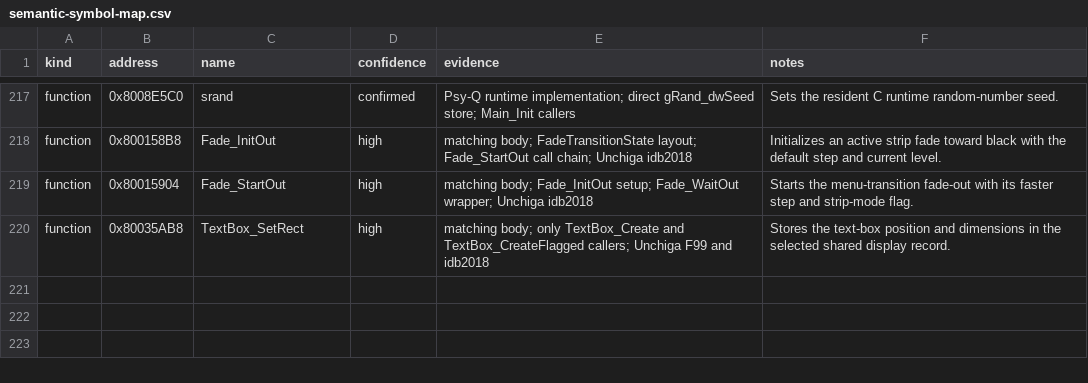
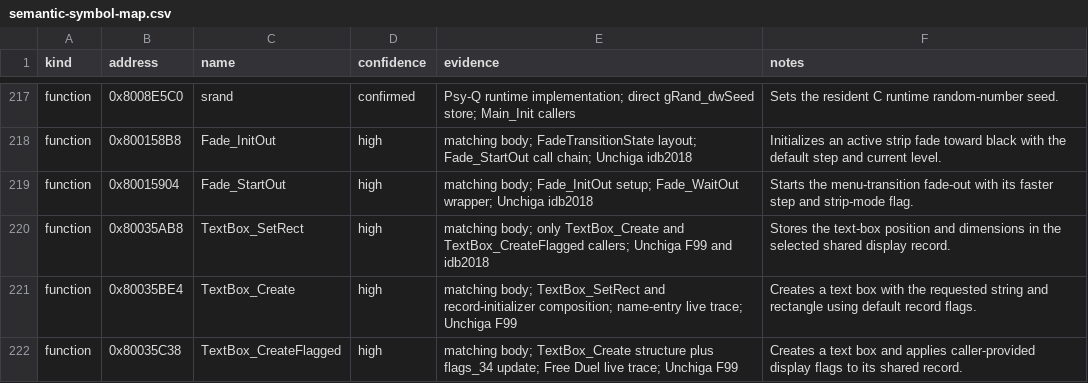
Before and after one commit to MaChInEgUn3/memories-decomp, a CSV file: notes/semantic-symbol-map.csv, drawn as a sheet; only a part is shown, gaps mark what is left out.

Commit message:
symbols: name text box creation helpers (#77)
Names func_80035BE4 as TextBox_Create and func_80035C38 as
TextBox_CreateFlagged.

Both wrappers compose the TextBox_SetRect operation named in #67 with the
shared record initializer; the flagged variant additionally ORs caller-provided
display flags into record offset 0x34. Corroborated by finding F99 in the
corpus merged in #14, which describes this cluster as create with optional flag
OR, set rect, init record and move.

Ten call sites, two inline R_MIPS_26 relocation references, the inventory,
matching manifest, symbol table, semantic registry, source filenames and
generated global-usage rows are updated together. Rename only; CI reproduced
SHA-256 84a54ed74f3d0edd6d81380839f7e4ef5bfb21ecea18be9a062bd6bfa5a45c88.

Part of #3.

```diff
--- a/notes/semantic-symbol-map.csv
+++ b/notes/semantic-symbol-map.csv
@@ -220 +220,3 @@ function,0x80015904,Fade_StartOut,high,"matching body; Fade_InitOut setup; Fade_
 function,0x80035AB8,TextBox_SetRect,high,"matching body; only TextBox_Create and TextBox_CreateFlagged callers; Unchiga F99 and idb2018","Stores the text-box position and dimensions in the selected shared display record."
+function,0x80035BE4,TextBox_Create,high,"matching body; TextBox_SetRect and record-initializer composition; name-entry live trace; Unchiga F99","Creates a text box with the requested string and rectangle using default record flags."
+function,0x80035C38,TextBox_CreateFlagged,high,"matching body; TextBox_Create structure plus flags_34 update; Free Duel live trace; Unchiga F99","Creates a text box and applies caller-provided display flags to its shared record."
```
Also changed, not shown: config/slus_01411/functions.csv, notes/global-usage.csv, 17 other files.
